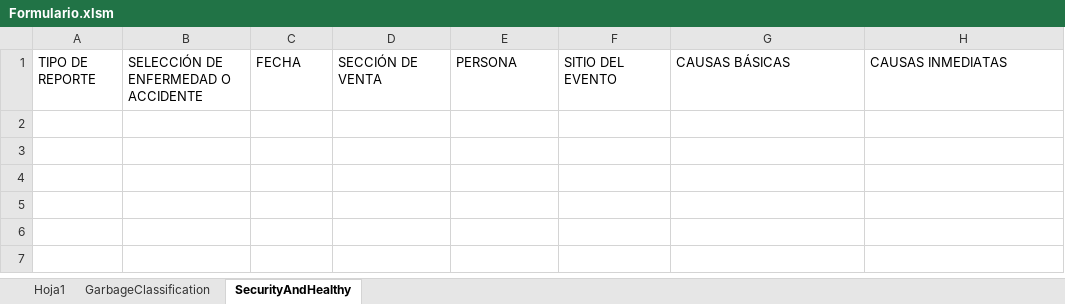
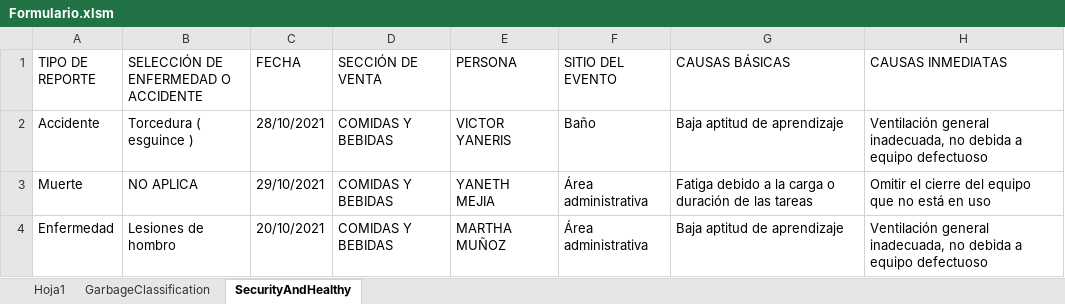
Before and after one commit to magdaniele/Formulario, an Excel workbook: Proyecto/Formulario.xlsm, sheet SecurityAndHealthy, drawn as a sheet; values as stored, in another font and other column widths than the file's, no borders; the diff names each change by its address in the sheet, - before the commit and + after, or states it on an @@ line.

Commit message:
Feat: Improving interface part 4

```diff
--- a/Proyecto/Formulario.xlsm (sheet SecurityAndHealthy)
+++ b/Proyecto/Formulario.xlsm (sheet SecurityAndHealthy)
+row 2: Accidente | Torcedura ( esguince ) | 28/10/2021 | COMIDAS Y BEBIDAS | VICTOR YANERIS | Baño | Baja aptitud de aprendizaje | Ventilación general inadecuada, no debida a equipo defectuoso
+row 3: Muerte | NO APLICA | 29/10/2021 | COMIDAS Y BEBIDAS | YANETH MEJIA | Área administrativa | Fatiga debido a la carga o duración de las tareas | Omitir el cierre del equipo que no está en uso
+row 4: Enfermedad | Lesiones de hombro | 20/10/2021 | COMIDAS Y BEBIDAS | MARTHA MUÑOZ | Área administrativa | Baja aptitud de aprendizaje | Ventilación general inadecuada, no debida a equipo defectuoso
```
